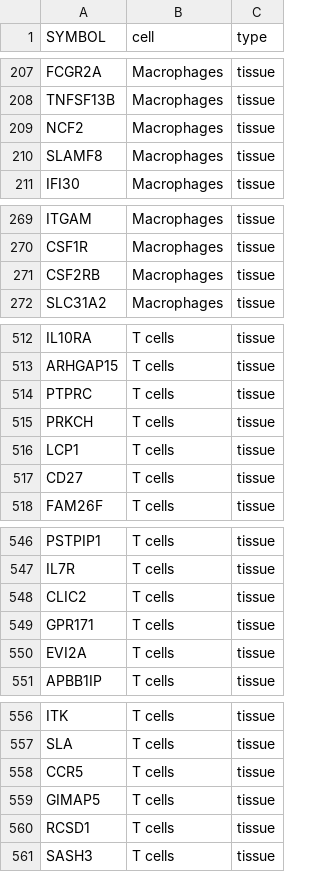
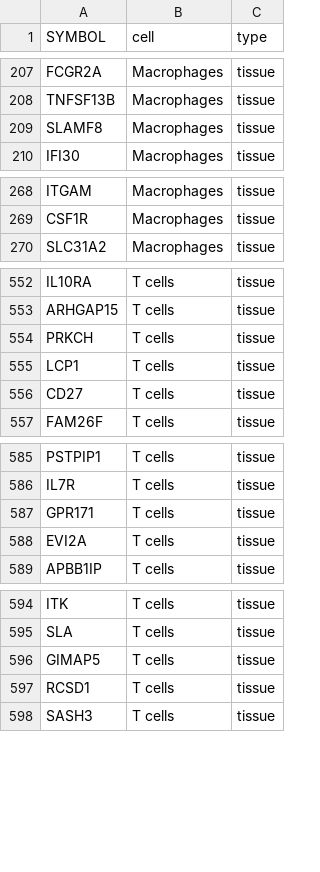
Before and after one commit to systems-immunology-roslin-institute/ImSig, a CSV file: Pdata Files/tissue.csv, drawn as a sheet; only a part is shown, gaps mark what is left out; removed rows and columns are numbered as before the commit, all else as after; the diff covers the shown part only; the diff names each change by its address in the sheet, - before the commit and + after, or states it on an @@ line.

Commit message:
updated pdata files

```diff
--- a/Pdata Files/tissue.csv
+++ b/Pdata Files/tissue.csv
-row 209: NCF2 | Macrophages | tissue
-row 271: CSF2RB | Macrophages | tissue
-row 514: PTPRC | T cells | tissue
-row 548: CLIC2 | T cells | tissue
-row 558: CCR5 | T cells | tissue
```
Also changed, not shown: 42 moved rows elsewhere in this file, Pdata Files/blood.csv, Pdata Files/pdata_edge.csv, 1 other file.
